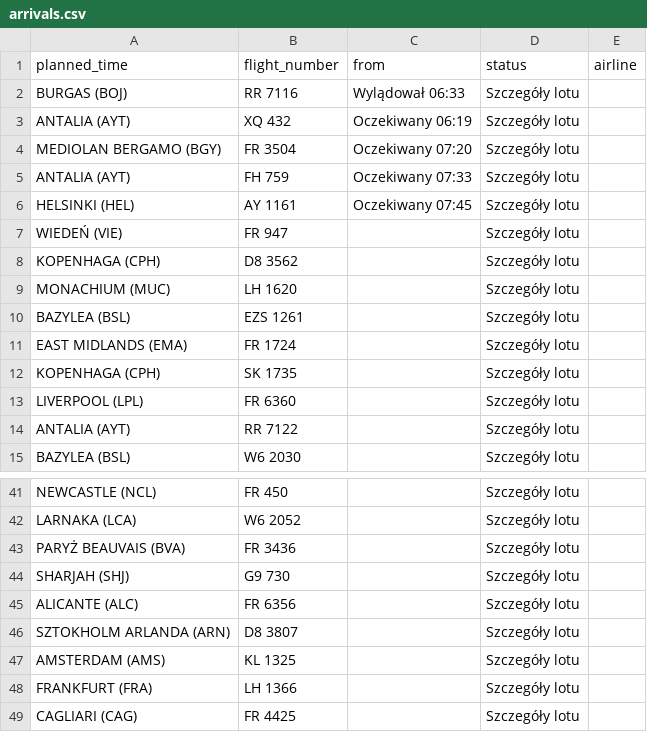
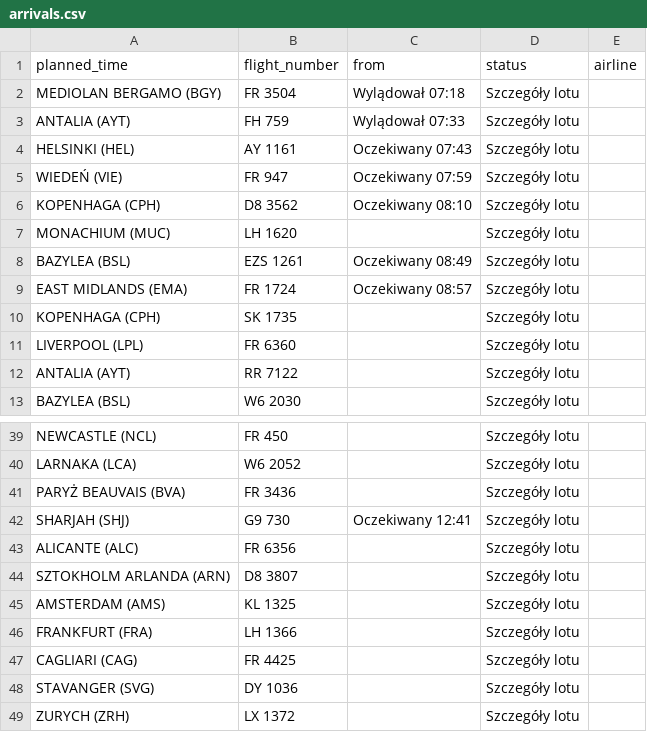
Before and after one commit to przemyslawbaran2993-droid/codex-test, a CSV file: data/arrivals.csv, drawn as a sheet; only a part is shown, gaps mark what is left out; the shorter side is filled out with more unchanged rows.

```diff
--- a/data/arrivals.csv
+++ b/data/arrivals.csv
@@ -1,12 +1,10 @@
 planned_time;flight_number;from;status;airline
-BURGAS (BOJ);RR 7116;Wylądował 06:33;Szczegóły lotu;
-ANTALIA (AYT);XQ 432;Oczekiwany 06:19;Szczegóły lotu;
-MEDIOLAN BERGAMO (BGY);FR 3504;Oczekiwany 07:20;Szczegóły lotu;
-ANTALIA (AYT);FH 759;Oczekiwany 07:33;Szczegóły lotu;
-HELSINKI (HEL);AY 1161;Oczekiwany 07:45;Szczegóły lotu;
-WIEDEŃ (VIE);FR 947;;Szczegóły lotu;
-KOPENHAGA (CPH);D8 3562;;Szczegóły lotu;
+MEDIOLAN BERGAMO (BGY);FR 3504;Wylądował 07:18;Szczegóły lotu;
+ANTALIA (AYT);FH 759;Wylądował 07:33;Szczegóły lotu;
+HELSINKI (HEL);AY 1161;Oczekiwany 07:43;Szczegóły lotu;
+WIEDEŃ (VIE);FR 947;Oczekiwany 07:59;Szczegóły lotu;
+KOPENHAGA (CPH);D8 3562;Oczekiwany 08:10;Szczegóły lotu;
 MONACHIUM (MUC);LH 1620;;Szczegóły lotu;
-BAZYLEA (BSL);EZS 1261;;Szczegóły lotu;
-EAST MIDLANDS (EMA);FR 1724;;Szczegóły lotu;
+BAZYLEA (BSL);EZS 1261;Oczekiwany 08:49;Szczegóły lotu;
+EAST MIDLANDS (EMA);FR 1724;Oczekiwany 08:57;Szczegóły lotu;
 KOPENHAGA (CPH);SK 1735;;Szczegóły lotu;
@@ -43,3 +41,3 @@ LARNAKA  (LCA);W6 2052;;Szczegóły lotu;
 PARYŻ BEAUVAIS (BVA);FR 3436;;Szczegóły lotu;
-SHARJAH (SHJ);G9 730;;Szczegóły lotu;
+SHARJAH (SHJ);G9 730;Oczekiwany 12:41;Szczegóły lotu;
 ALICANTE (ALC);FR 6356;;Szczegóły lotu;
```
